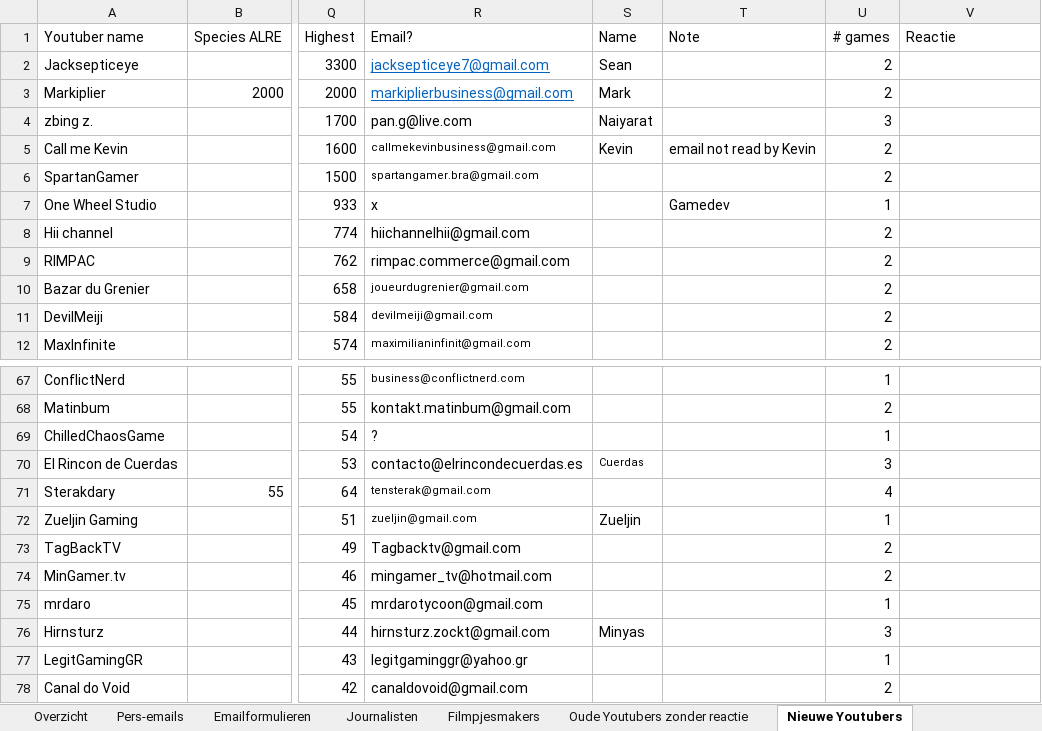
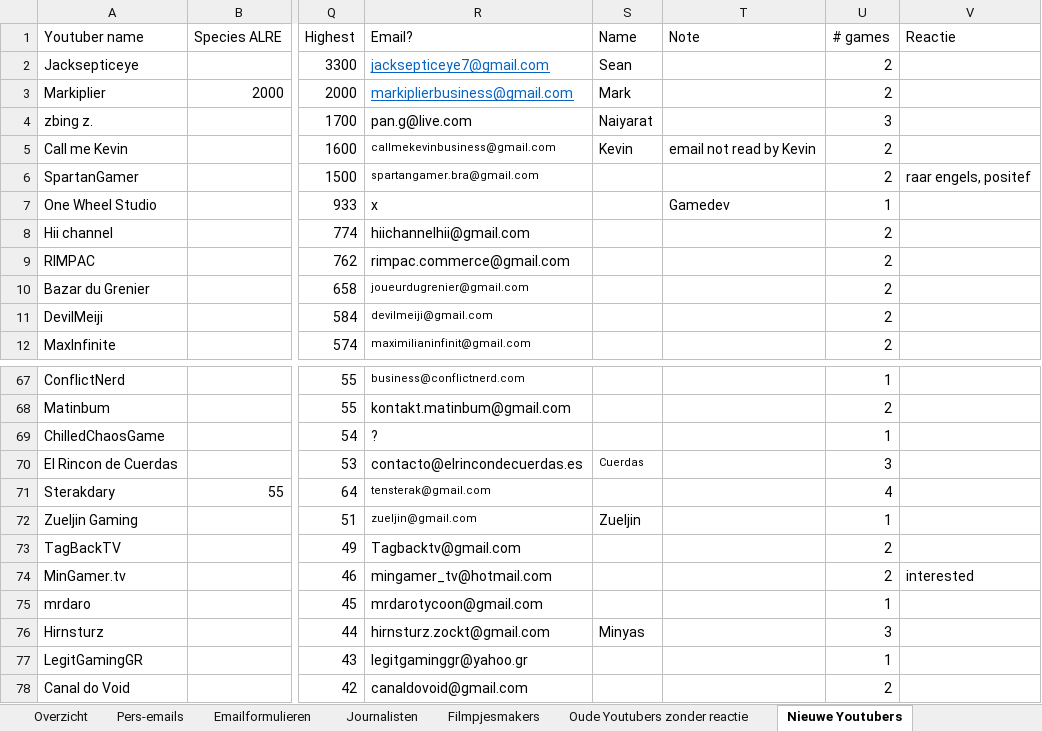
Before and after one commit to Woseseltops/thesapling-website, an Excel workbook: Marketing planning.xlsx, sheet Nieuwe Youtubers, drawn as a sheet; only a part is shown, gaps mark what is left out; values as stored, in another font and other column widths than the file's, no borders; the diff names each change by its address in the sheet, - before the commit and + after, or states it on an @@ line.

Commit message:
Processed email in marketing planning

```diff
--- a/Marketing planning.xlsx (sheet Nieuwe Youtubers)
+++ b/Marketing planning.xlsx (sheet Nieuwe Youtubers)
-V6 (Reactie): (empty)
+V6 (Reactie): raar engels, positef
-V74 (Reactie): (empty)
+V74 (Reactie): interested
```
